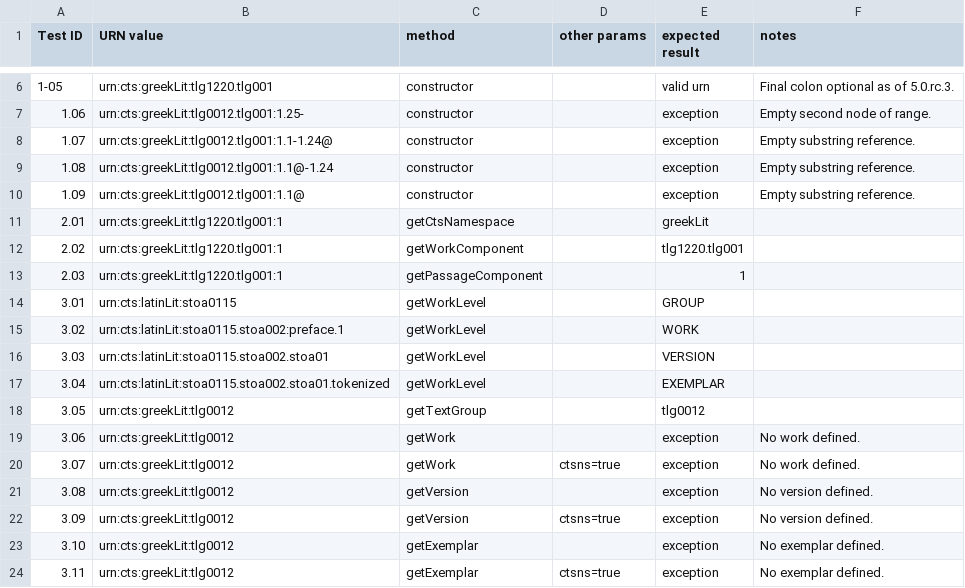
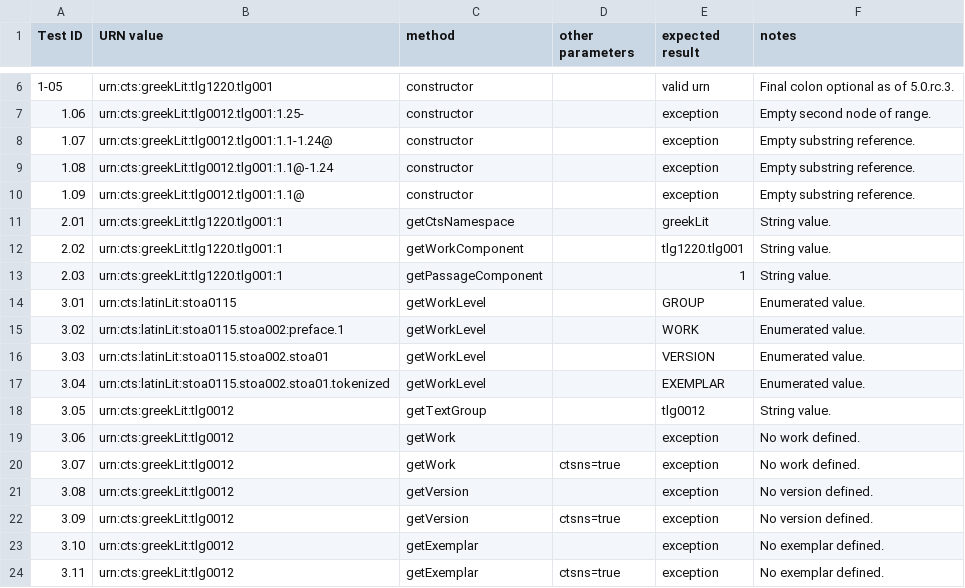
Before and after one commit to cite-architecture/ctslib_design, a CSV file: ctsurn-tests.csv, drawn as a sheet; only a part is shown, gaps mark what is left out; the diff covers the shown part only.

```diff
--- a/ctsurn-tests.csv
+++ b/ctsurn-tests.csv
@@ -1 +1 @@
-Test ID,URN value,method,other params,expected result,notes
+Test ID,URN value,method,other parameters,expected result,notes
@@ -10,10 +10,10 @@ Test ID,URN value,method,other params,expected result,notes
 1.09,urn:cts:greekLit:tlg0012.tlg001:1.1@,constructor,,exception,Empty substring reference.
-2.01,urn:cts:greekLit:tlg1220.tlg001:1,getCtsNamespace,,"greekLit",
-2.02,urn:cts:greekLit:tlg1220.tlg001:1,getWorkComponent,,"tlg1220.tlg001",
-2.03,urn:cts:greekLit:tlg1220.tlg001:1,getPassageComponent,,"1",
-3.01,urn:cts:latinLit:stoa0115,getWorkLevel,,GROUP,
-3.02,urn:cts:latinLit:stoa0115.stoa002:preface.1,getWorkLevel,,WORK,
-3.03,urn:cts:latinLit:stoa0115.stoa002.stoa01,getWorkLevel,,VERSION,
-3.04,urn:cts:latinLit:stoa0115.stoa002.stoa01.tokenized,getWorkLevel,,EXEMPLAR,
-3.05,urn:cts:greekLit:tlg0012,getTextGroup,,"tlg0012",
+2.01,urn:cts:greekLit:tlg1220.tlg001:1,getCtsNamespace,,"greekLit",String value.
+2.02,urn:cts:greekLit:tlg1220.tlg001:1,getWorkComponent,,"tlg1220.tlg001",String value.
+2.03,urn:cts:greekLit:tlg1220.tlg001:1,getPassageComponent,,"1",String value.
+3.01,urn:cts:latinLit:stoa0115,getWorkLevel,,GROUP,Enumerated value.
+3.02,urn:cts:latinLit:stoa0115.stoa002:preface.1,getWorkLevel,,WORK,Enumerated value.
+3.03,urn:cts:latinLit:stoa0115.stoa002.stoa01,getWorkLevel,,VERSION,Enumerated value.
+3.04,urn:cts:latinLit:stoa0115.stoa002.stoa01.tokenized,getWorkLevel,,EXEMPLAR,Enumerated value.
+3.05,urn:cts:greekLit:tlg0012,getTextGroup,,"tlg0012",String value.
 3.06,urn:cts:greekLit:tlg0012,getWork,,exception,No work defined.
```
Also changed, not shown: 18 edited cells elsewhere in this file.
